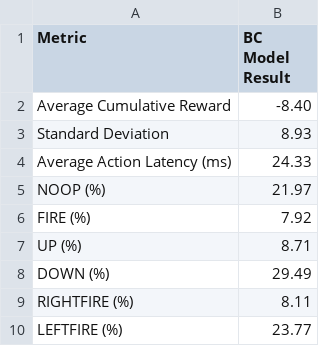
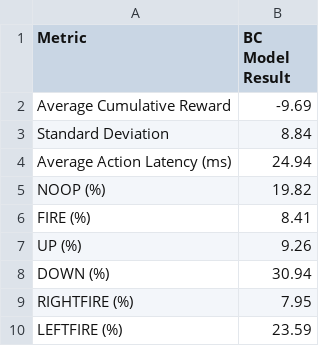
Before and after one commit to peter-pettino/Pong-Behavioral-Cloning, a CSV file: pong_agent_comparison_report.csv, drawn as a sheet.

```diff
--- a/pong_agent_comparison_report.csv
+++ b/pong_agent_comparison_report.csv
@@ -1,10 +1,10 @@
 Metric,BC Model Result
-Average Cumulative Reward,-8.40
-Standard Deviation,8.93
-Average Action Latency (ms),24.33
-NOOP (%),21.97
-FIRE (%),7.92
-UP (%),8.71
-DOWN (%),29.49
-RIGHTFIRE (%),8.11
-LEFTFIRE (%),23.77
+Average Cumulative Reward,-9.69
+Standard Deviation,8.84
+Average Action Latency (ms),24.94
+NOOP (%),19.82
+FIRE (%),8.41
+UP (%),9.26
+DOWN (%),30.94
+RIGHTFIRE (%),7.95
+LEFTFIRE (%),23.59
```
Also changed, not shown: pong_agent_raw_episode_data.csv, 5 other files.
